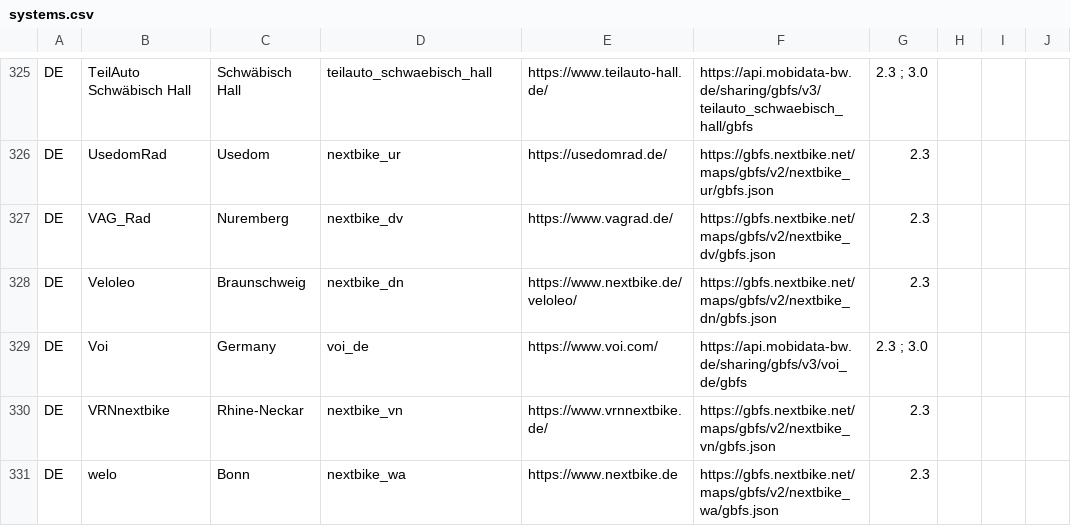
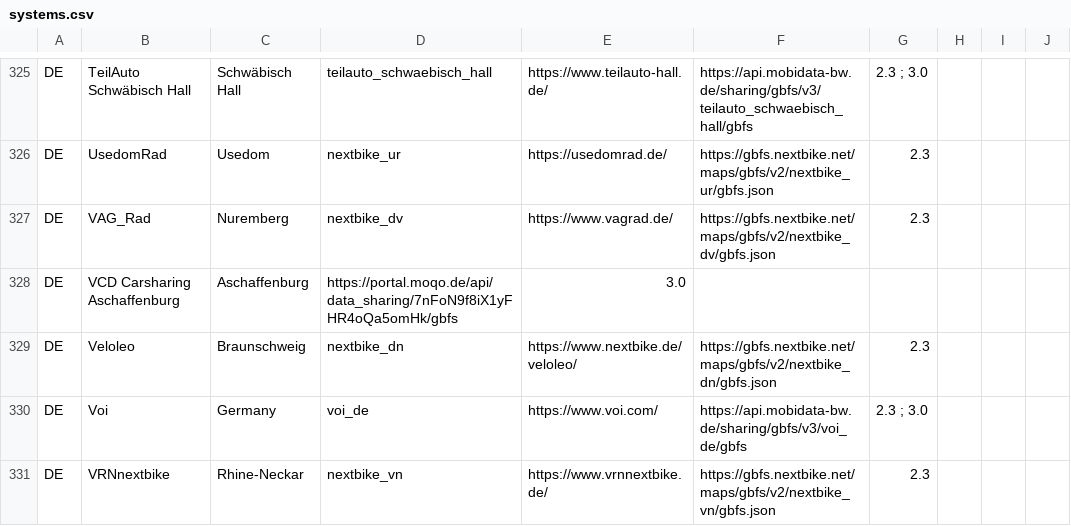
Before and after one commit to MobilityData/gbfs, a CSV file: systems.csv, drawn as a sheet; only a part is shown, gaps mark what is left out; the shorter side is filled out with more unchanged rows.

Commit message:
Add Sharing Feed for VCD Carsharing Aschaffenburg
I talked to the provider and he was happy to share it :)

```diff
--- a/systems.csv
+++ b/systems.csv
@@ -327,2 +327,3 @@ DE,UsedomRad,Usedom,nextbike_ur,https://usedomrad.de/,https://gbfs.nextbike.net/
 DE,VAG_Rad,Nuremberg,nextbike_dv,https://www.vagrad.de/,https://gbfs.nextbike.net/maps/gbfs/v2/nextbike_dv/gbfs.json,2.3,,,
+DE,VCD Carsharing Aschaffenburg,Aschaffenburg,https://portal.moqo.de/api/data_sharing/7nFoN9f8iX1yFHR4oQa5omHk/gbfs,3.0,,,
 DE,Veloleo,Braunschweig,nextbike_dn,https://www.nextbike.de/veloleo/,https://gbfs.nextbike.net/maps/gbfs/v2/nextbike_dn/gbfs.json,2.3,,,
```
